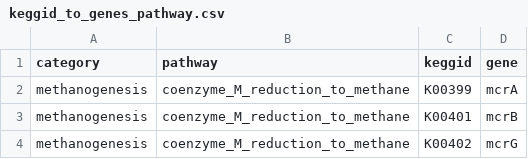
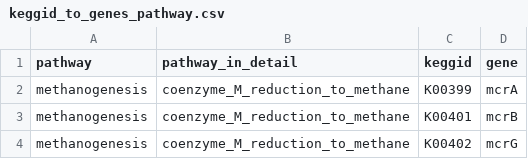
Before and after one commit to bheimbu/annoSnake, a CSV file: workflow/rules/scripts/keggid_to_genes_pathway.csv, drawn as a sheet; only a part is shown.

Commit message:
Update keggid_to_genes_pathway.csv

```diff
--- a/workflow/rules/scripts/keggid_to_genes_pathway.csv
+++ b/workflow/rules/scripts/keggid_to_genes_pathway.csv
@@ -1,2 +1,2 @@
-category,pathway,keggid,gene
+pathway,pathway_in_detail,keggid,gene
 methanogenesis,coenzyme_M_reduction_to_methane,K00399,mcrA
```
